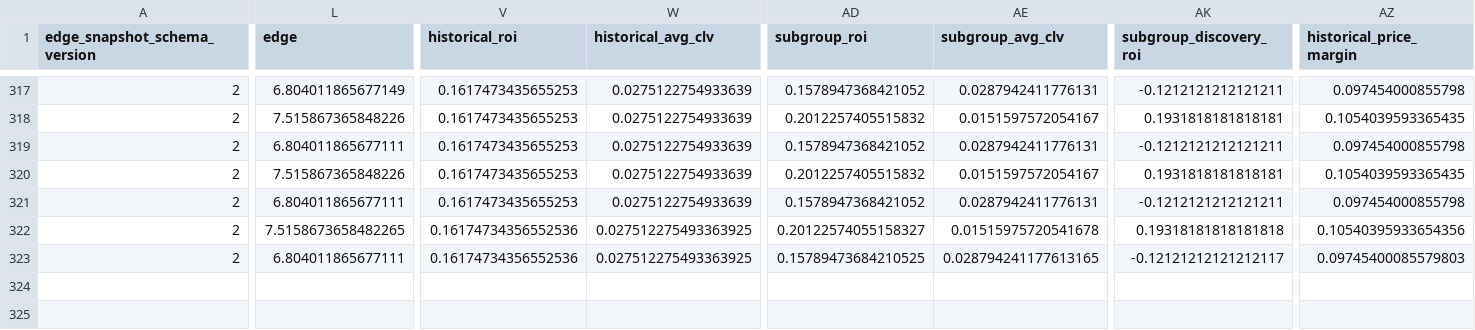
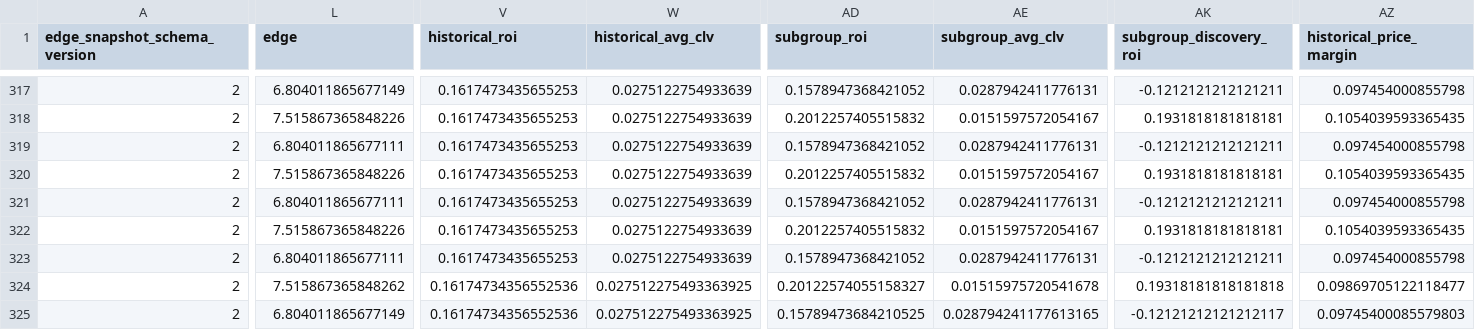
Before and after one commit to konnorharbin-star/harbin-sports-analytics, a CSV file: history/edge_candidate_snapshots.csv, drawn as a sheet; only a part is shown, gaps mark what is left out; addresses are those after the commit; rows hold the shown columns only; the diff covers the shown part only; the diff names each change by its address in the sheet, - before the commit and + after, or states it on an @@ line.

```diff
--- a/history/edge_candidate_snapshots.csv
+++ b/history/edge_candidate_snapshots.csv
-L322 (edge): 7.5158673658482265
+L322 (edge): 7.515867365848226
-V322 (historical_roi): 0.16174734356552536
+V322 (historical_roi): 0.1617473435655253
-W322 (historical_avg_clv): 0.027512275493363925
+W322 (historical_avg_clv): 0.0275122754933639
-AD322 (subgroup_roi): 0.20122574055158327
+AD322 (subgroup_roi): 0.2012257405515832
-AE322 (subgroup_avg_clv): 0.01515975720541678
+AE322 (subgroup_avg_clv): 0.0151597572054167
-AK322 (subgroup_discovery_roi): 0.19318181818181818
+AK322 (subgroup_discovery_roi): 0.1931818181818181
-AZ322 (historical_price_margin): 0.10540395933654356
+AZ322 (historical_price_margin): 0.1054039593365435
+row 323: 2 | 6.804011865677111 | 0.1617473435655253 | 0.0275122754933639 | 0.1578947368421052 | 0.0287942411776131 | -0.1212121212121211 | 0.097454000855798
+row 324: 2 | 7.515867365848262 | 0.16174734356552536 | 0.027512275493363925 | 0.20122574055158327 | 0.01515975720541678 | 0.19318181818181818 | 0.09869705122118477
-L325 (edge): 6.804011865677111
+L325 (edge): 6.804011865677149
```
Also changed, not shown: 6 edited cells elsewhere in this file, docs/edge_core.csv, docs/latest.csv, 55 other files.
